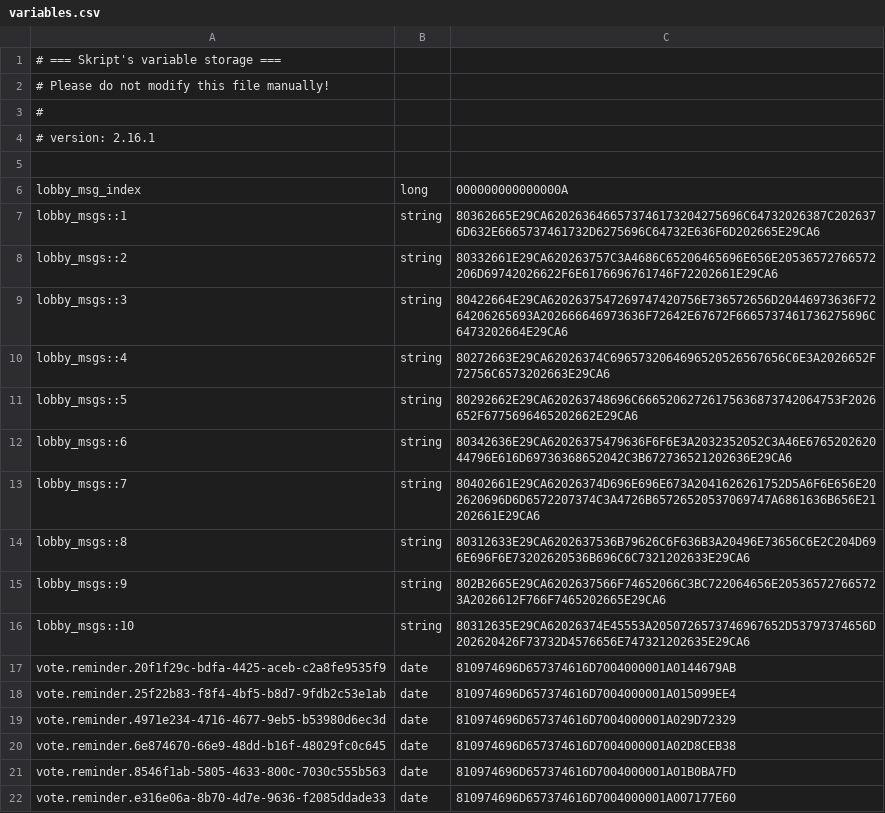
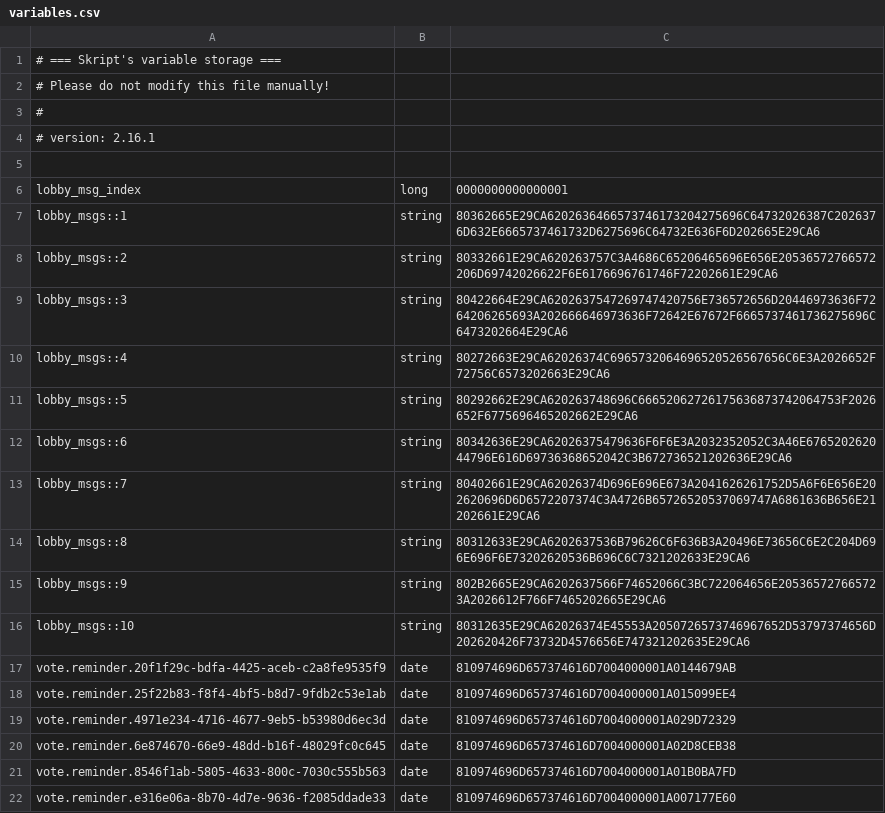
Before and after one commit to Festas/FestasMinecraftServer, a CSV file: lobby/plugins/Skript/variables.csv, drawn as a sheet.

```diff
--- a/lobby/plugins/Skript/variables.csv
+++ b/lobby/plugins/Skript/variables.csv
@@ -5,3 +5,3 @@
 
-lobby_msg_index, long, 000000000000000A
+lobby_msg_index, long, 0000000000000001
 lobby_msgs::1, string, 80362665E29CA6202636466573746173204275696C64732026387C2026376D632E6665737461732D6275696C64732E636F6D202665E29CA6
```
Also changed, not shown: 2 other files.
